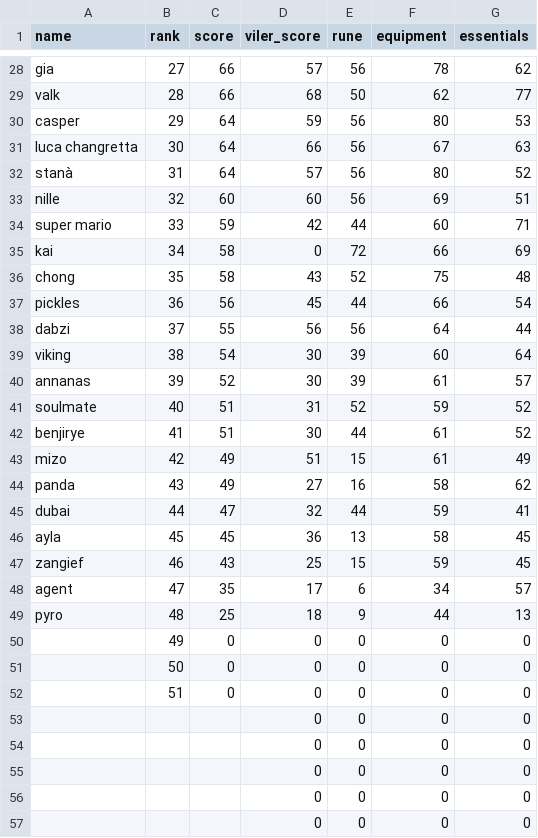
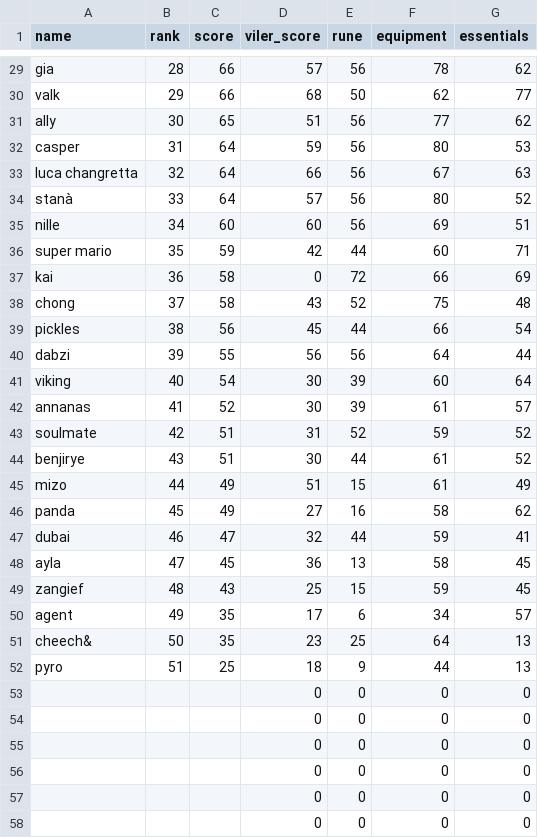
Before and after one commit to Rampage332/Agatha-event-bot, a CSV file: 349 Managerial Sheet - AgathaSheet.csv, drawn as a sheet; only a part is shown, gaps mark what is left out; the shorter side is filled out with more unchanged rows; removed rows and columns are numbered as before the commit, all else as after; the diff covers the shown part only; the diff names each change by its address in the sheet, - before the commit and + after, or states it on an @@ line.

```diff
--- a/349 Managerial Sheet - AgathaSheet.csv
+++ b/349 Managerial Sheet - AgathaSheet.csv
-B29 (rank): 27
+B29 (rank): 28
-B30 (rank): 28
+B30 (rank): 29
+row 31: ally | 30 | 65 | 51 | 56 | 77 | 62
-B32 (rank): 29
+B32 (rank): 31
-B33 (rank): 30
+B33 (rank): 32
-B34 (rank): 31
+B34 (rank): 33
-B35 (rank): 32
+B35 (rank): 34
-B36 (rank): 33
+B36 (rank): 35
-B37 (rank): 34
+B37 (rank): 36
-B38 (rank): 35
+B38 (rank): 37
-B39 (rank): 36
+B39 (rank): 38
-B40 (rank): 37
+B40 (rank): 39
-B41 (rank): 38
+B41 (rank): 40
-B42 (rank): 39
+B42 (rank): 41
-B43 (rank): 40
+B43 (rank): 42
-B44 (rank): 41
+B44 (rank): 43
-B45 (rank): 42
+B45 (rank): 44
-B46 (rank): 43
+B46 (rank): 45
-B47 (rank): 44
+B47 (rank): 46
-B48 (rank): 45
+B48 (rank): 47
-B49 (rank): 46
+B49 (rank): 48
-B50 (rank): 47
+B50 (rank): 49
+row 51: cheech& | 50 | 35 | 23 | 25 | 64 | 13
-B52 (rank): 48
+B52 (rank): 51
-row 50:  | 49 | 0 | 0 | 0 | 0 | 0
-row 51:  | 50 | 0 | 0 | 0 | 0 | 0
-row 52:  | 51 | 0 | 0 | 0 | 0 | 0
```
Also changed, not shown: 4 added rows, 3 removed rows and 10 edited cells elsewhere in this file.
